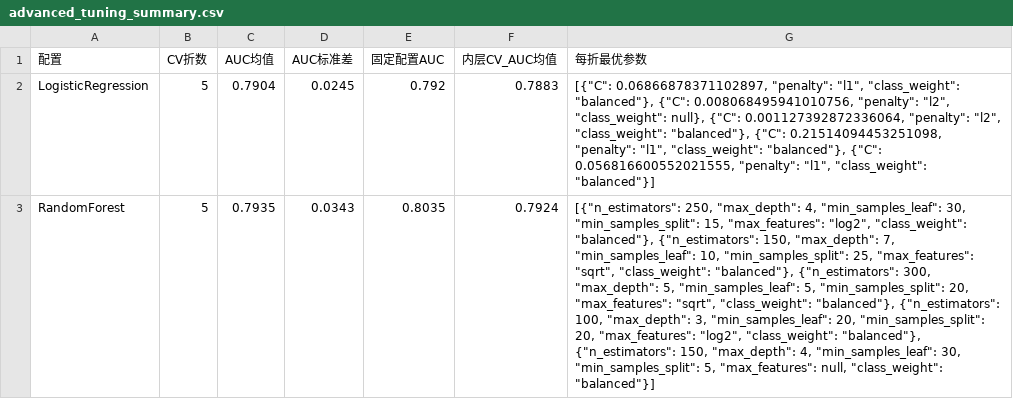
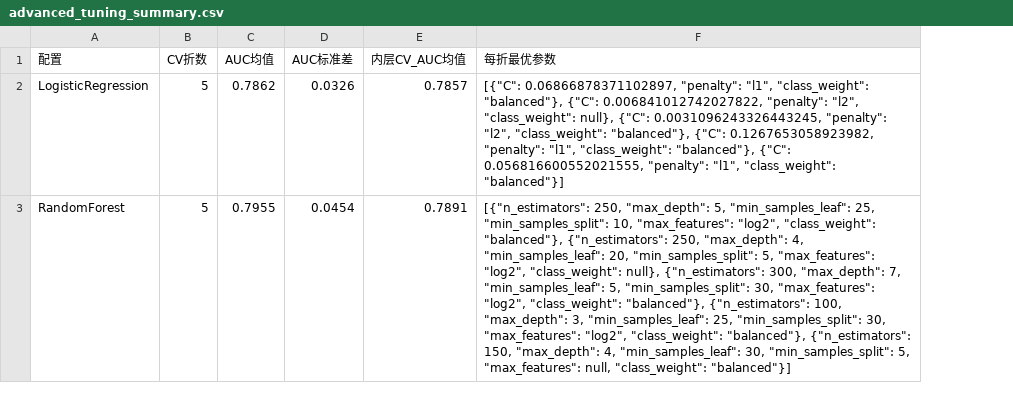
Before and after one commit to kkaneeloisel123456-code/aki-prediction-system, a CSV file: outputs/tables/advanced_tuning_summary.csv, drawn as a sheet; only a part is shown; removed rows and columns are numbered as before the commit, all else as after; the diff covers the shown part only; the diff names each change by its address in the sheet, - before the commit and + after, or states it on an @@ line.

```diff
--- a/outputs/tables/advanced_tuning_summary.csv
+++ b/outputs/tables/advanced_tuning_summary.csv
-column E (固定配置AUC), rows 2-3: 0.792 | 0.8035
-C2 (AUC均值): 0.7904
+C2 (AUC均值): 0.7862
-D2 (AUC标准差): 0.0245
+D2 (AUC标准差): 0.0326
-E2 (内层CV_AUC均值): 0.7883
+E2 (内层CV_AUC均值): 0.7857
-F2 (每折最优参数): …"balanced"}, {"C": 0.008068495941010756, "penalty": "l2", "class_weight": null}, {"C": 0.001127392872336064, "penalty": "l2", "class_weight": "balanced"}, {"C": 0.21514094453251098, "penalty": "l1",…
+F2 (每折最优参数): …"balanced"}, {"C": 0.006841012742027822, "penalty": "l2", "class_weight": null}, {"C": 0.0031096243326443245, "penalty": "l2", "class_weight": "balanced"}, {"C": 0.1267653058923982, "penalty": "l1",…
-C3 (AUC均值): 0.7935
+C3 (AUC均值): 0.7955
-D3 (AUC标准差): 0.0343
+D3 (AUC标准差): 0.0454
-E3 (内层CV_AUC均值): 0.7924
+E3 (内层CV_AUC均值): 0.7891
-F3 (每折最优参数): …250, "max_depth": 4, "min_samples_leaf": 30, "min_samples_split": 15, "max_features": "log2", "class_weight": "balanced"}, {"n_estimators": 150, "max_depth": 7, "min_samples_leaf": 10, "min_samples_split": 25, "max_features": "sqrt", "class_weight": "balanced"}, {"n_estimators": 300, "max_depth": 5, "min_samples_leaf": 5, "min_samples_split": 20, "max_features": "sqrt", "class_weight": "balanced"}, {"n_estimators": 100, "max_depth": 3, "min_samples_leaf": 20, "min_samples_split": 20, "max_features": "log2",…
+F3 (每折最优参数): …250, "max_depth": 5, "min_samples_leaf": 25, "min_samples_split": 10, "max_features": "log2", "class_weight": "balanced"}, {"n_estimators": 250, "max_depth": 4, "min_samples_leaf": 20, "min_samples_split": 5, "max_features": "log2", "class_weight": null}, {"n_estimators": 300, "max_depth": 7, "min_samples_leaf": 5, "min_samples_split": 30, "max_features": "log2", "class_weight": "balanced"}, {"n_estimators": 100, "max_depth": 3, "min_samples_leaf": 25, "min_samples_split": 30, "max_features": "log2",…
```
Also changed, not shown: 7 edited cells elsewhere in this file, outputs/tables/advanced_fixed_cv.csv, outputs/tables/wave2_cost_benefit.csv, 54 other files.
